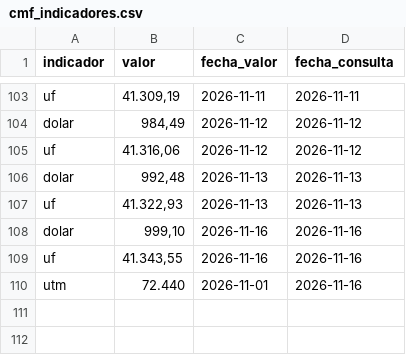
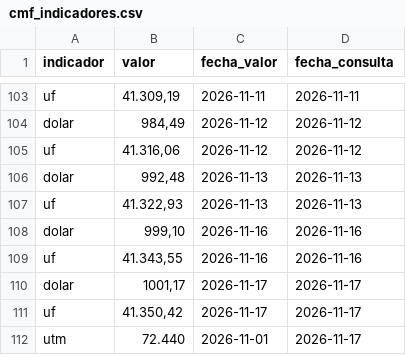
Before and after one commit to Sebaexe1311249/TPM-Dolar-y-Empleo-Indicadores-Economicos-de-Chile, a CSV file: data/cmf_indicadores.csv, drawn as a sheet; only a part is shown, gaps mark what is left out.

```diff
--- a/data/cmf_indicadores.csv
+++ b/data/cmf_indicadores.csv
@@ -109,2 +109,4 @@ dolar,"999,10",2026-11-16,2026-11-16
 uf,"41.343,55",2026-11-16,2026-11-16
-utm,72.440,2026-11-01,2026-11-16
+dolar,"1001,17",2026-11-17,2026-11-17
+uf,"41.350,42",2026-11-17,2026-11-17
+utm,72.440,2026-11-01,2026-11-17
```
Also changed, not shown: data/banco_central_series.csv.
